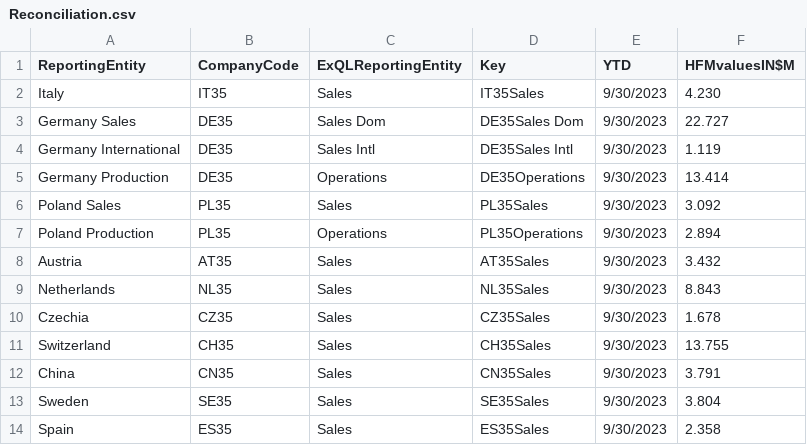
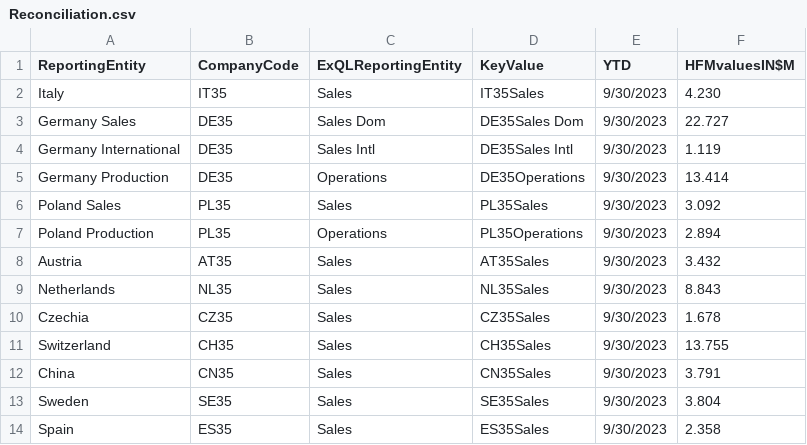
Before and after one commit to szubalii/leviat-data-and-analytics, a CSV file: synapse-dwh/syndw_xxxx_sls_d_euw_001/Master Data/Finance/Reconciliation.csv, drawn as a sheet.

Commit message:
change filed Key to KeyValue

```diff
--- a/synapse-dwh/syndw_xxxx_sls_d_euw_001/Master Data/Finance/Reconciliation.csv
+++ b/synapse-dwh/syndw_xxxx_sls_d_euw_001/Master Data/Finance/Reconciliation.csv
@@ -1,2 +1,2 @@
-ReportingEntity;CompanyCode;ExQLReportingEntity;Key;YTD;HFMvaluesIN$M
+ReportingEntity;CompanyCode;ExQLReportingEntity;KeyValue;YTD;HFMvaluesIN$M
 Italy;IT35;Sales;IT35Sales;9/30/2023;4.230
```
Also changed, not shown: 2 other files.
